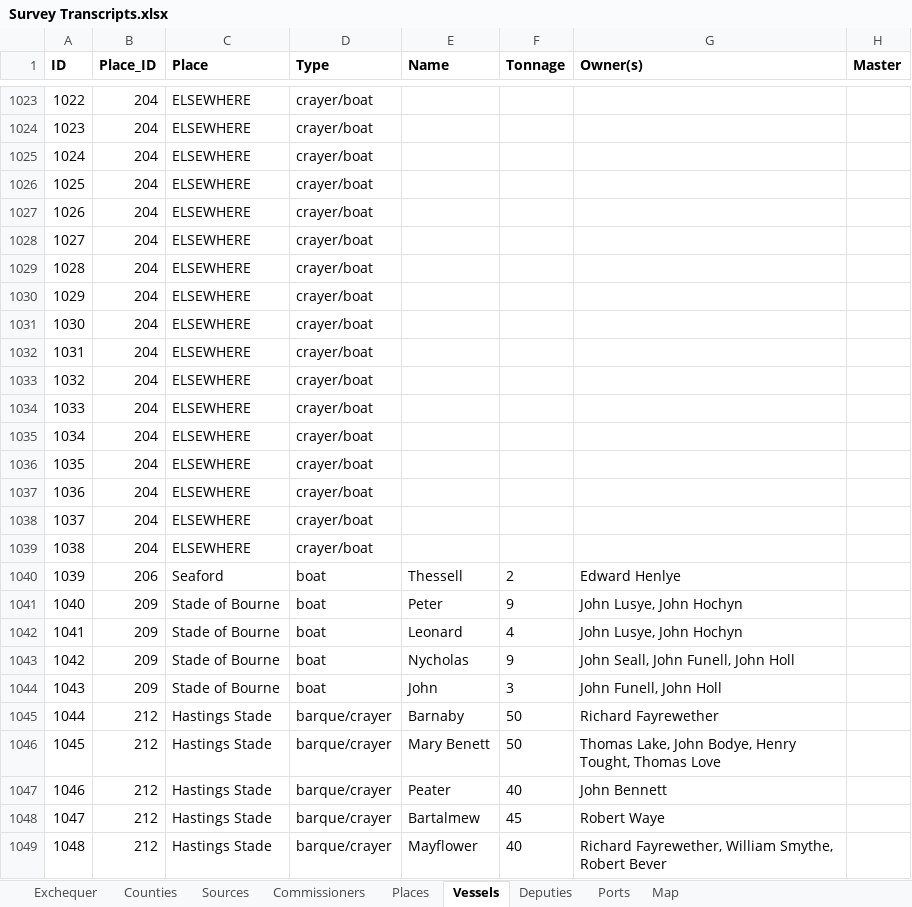
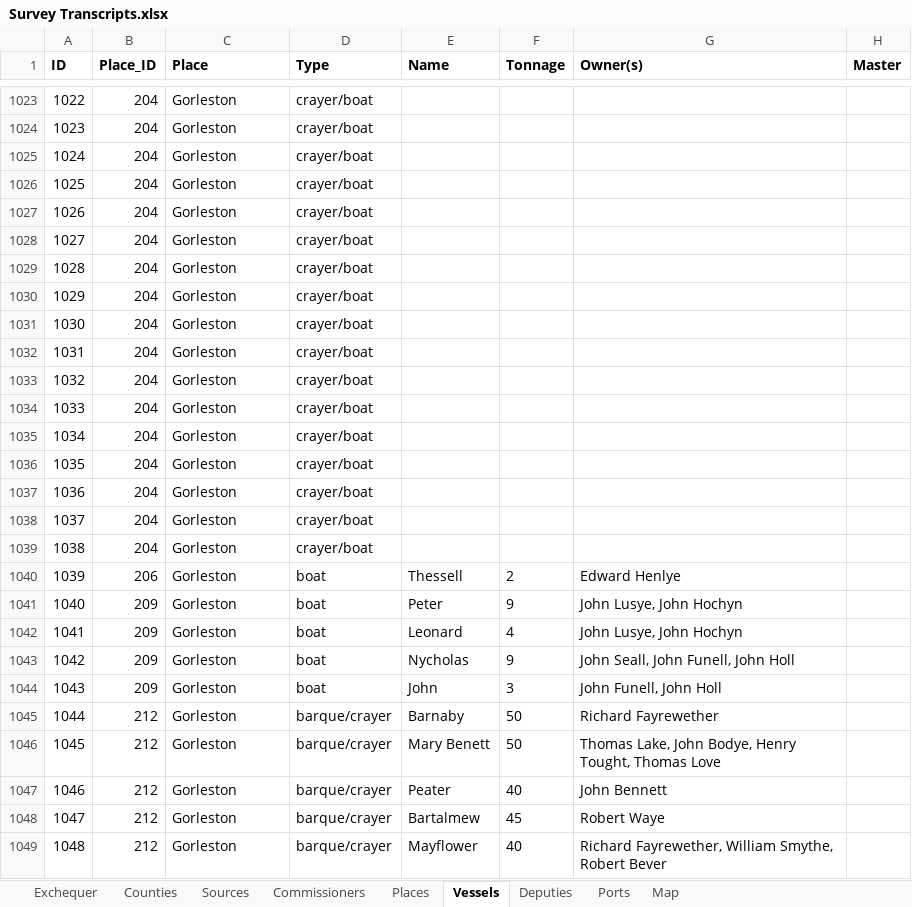
Before and after one commit to docuracy/Elizabethan_Coastal_Surveys_1565, an Excel workbook: docs/data/Survey Transcripts.xlsx, sheet Vessels, drawn as a sheet; only a part is shown, gaps mark what is left out; values as stored, in another font and other column widths than the file's, no borders; the diff covers the shown part only; the diff names each change by its address in the sheet, - before the commit and + after, or states it on an @@ line.

```diff
--- a/docs/data/Survey Transcripts.xlsx (sheet Vessels)
+++ b/docs/data/Survey Transcripts.xlsx (sheet Vessels)
-C1023:C1039 (Place): ELSEWHERE
+C1023:C1039 (Place): Gorleston
-C1040 (Place): Seaford
+C1040 (Place): Gorleston
-C1041:C1044 (Place): Stade of Bourne
+C1041:C1044 (Place): Gorleston
-C1045:C1049 (Place): Hastings Stade
+C1045:C1049 (Place): Gorleston
```
Also changed, not shown: 1275 edited cells and cell formats elsewhere in this sheet, sheet Map, sheet Deputies, sheet Places, formulas that keep their value, 1 other file.
